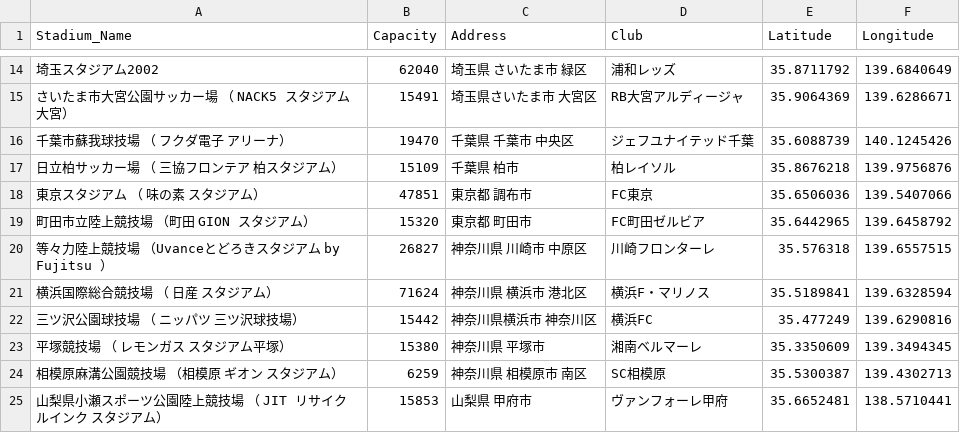
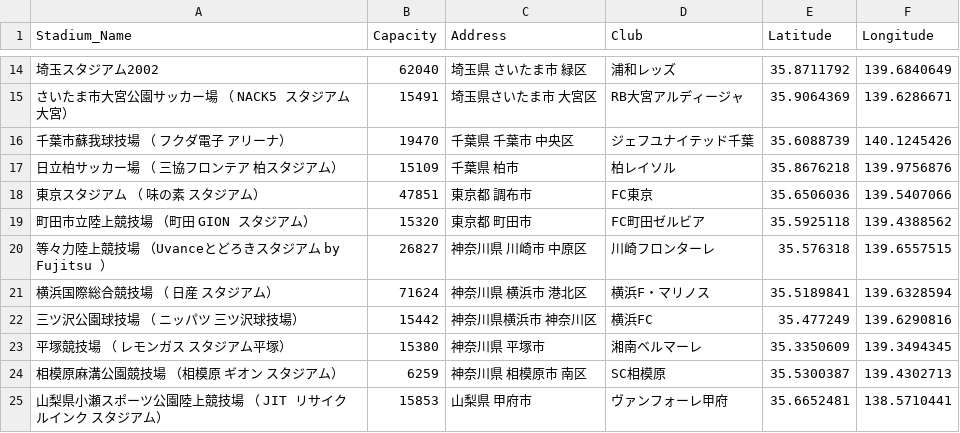
Before and after one commit to akiokuyama/J1League-_score_prediction_site, a CSV file: Data/RawData/stadium_df.csv, drawn as a sheet; only a part is shown, gaps mark what is left out; the diff names each change by its address in the sheet, - before the commit and + after, or states it on an @@ line.

```diff
--- a/Data/RawData/stadium_df.csv
+++ b/Data/RawData/stadium_df.csv
-E19 (Latitude): 35.6442965
+E19 (Latitude): 35.5925118
-F19 (Longitude): 139.6458792
+F19 (Longitude): 139.4388562
```
Also changed, not shown: Data/RawData/df_fixtures.csv, 2 other files.
